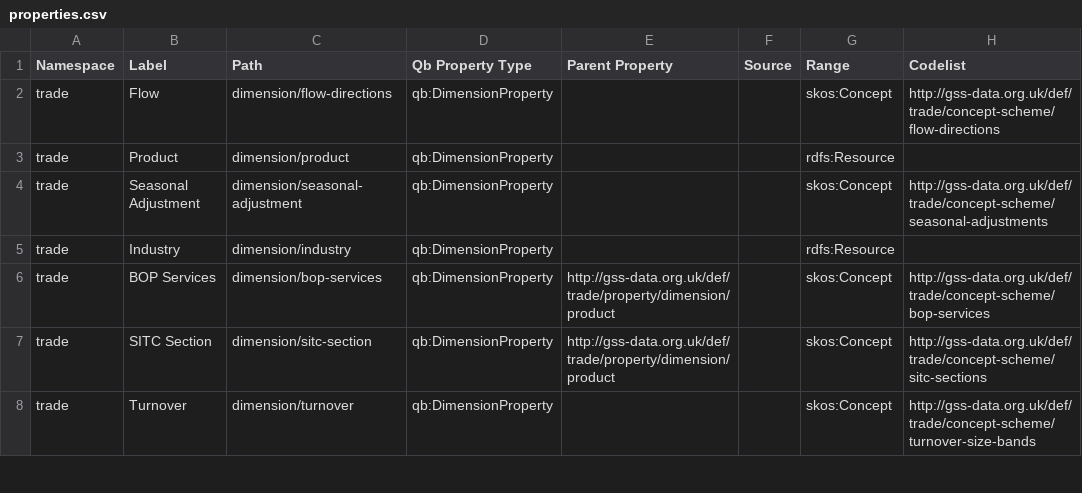
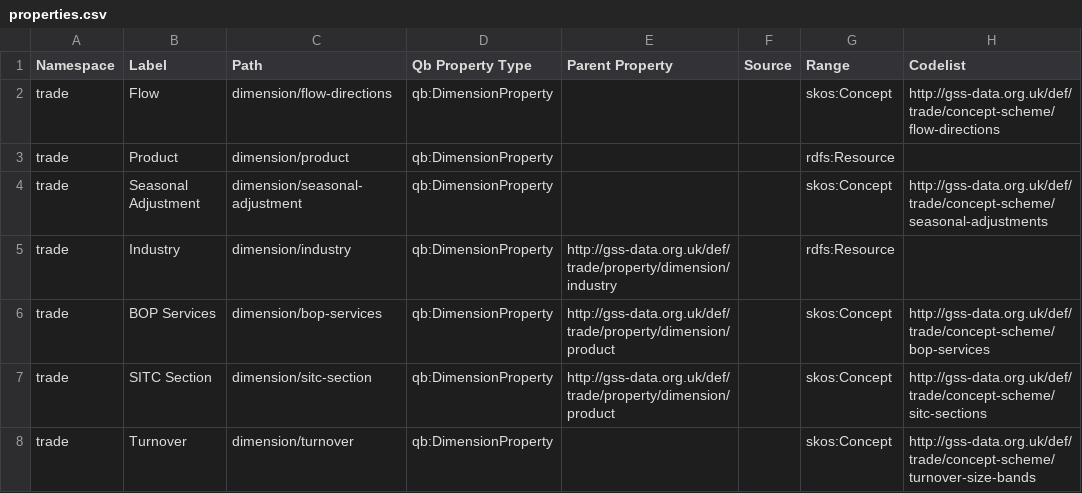
Before and after one commit to GSS-Cogs/family-trade, a CSV file: reference/properties.csv, drawn as a sheet; only a part is shown; the diff names each change by its address in the sheet, - before the commit and + after, or states it on an @@ line.

Commit message:
changes to properties.csv Label - 1 "Industry" column changes-1 "parent property" "http://gss-data.org.uk/def/trade/property/dimension/industry" is added

```diff
--- a/reference/properties.csv
+++ b/reference/properties.csv
-E5 (Parent Property): (empty)
+E5 (Parent Property): http://gss-data.org.uk/def/trade/property/dimension/industry
```
